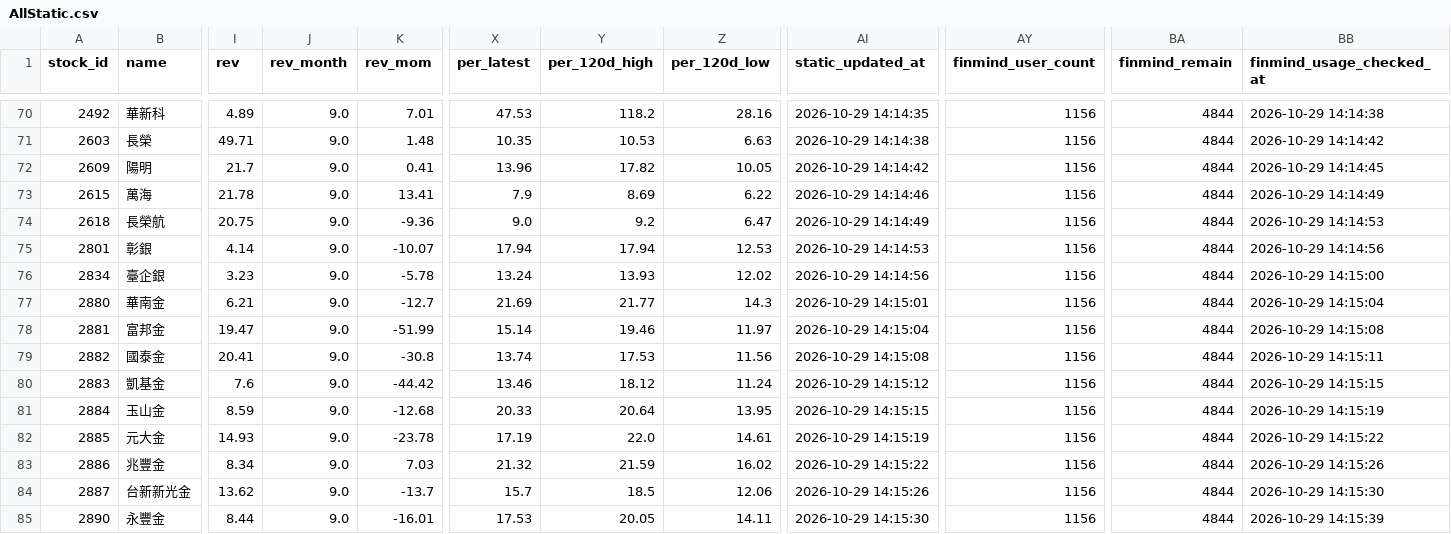
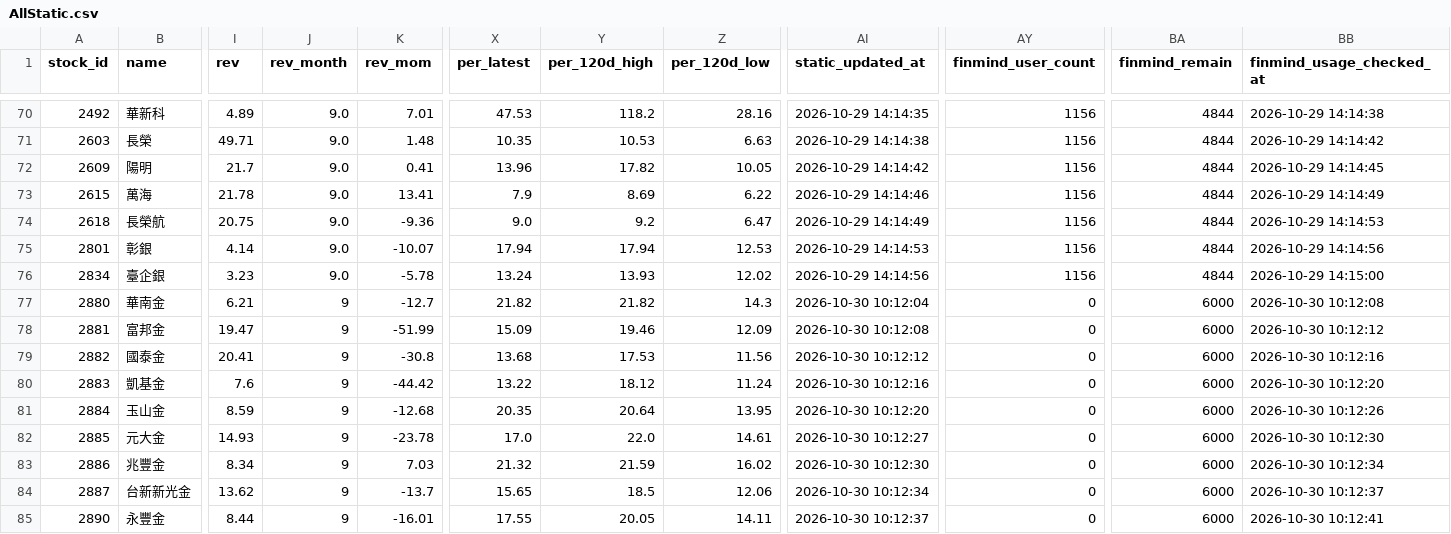
Before and after one commit to ONicole0101/Gold, a CSV file: AllStatic.csv, drawn as a sheet; only a part is shown, gaps mark what is left out; the diff covers the shown part only; the diff names each change by its address in the sheet, - before the commit and + after, or states it on an @@ line.

```diff
--- a/AllStatic.csv
+++ b/AllStatic.csv
-J77:J85 (rev_month): 9.0
+J77:J85 (rev_month): 9
-X77 (per_latest): 21.69
+X77 (per_latest): 21.82
-Y77 (per_120d_high): 21.77
+Y77 (per_120d_high): 21.82
-AI77 (static_updated_at): 2026-10-29 14:15:01
+AI77 (static_updated_at): 2026-10-30 10:12:04
-AY77:AY85 (finmind_user_count): 1156
+AY77:AY85 (finmind_user_count): 0
-BA77:BA85 (finmind_remain): 4844
+BA77:BA85 (finmind_remain): 6000
-BB77 (finmind_usage_checked_at): 2026-10-29 14:15:04
+BB77 (finmind_usage_checked_at): 2026-10-30 10:12:08
-X78 (per_latest): 15.14
+X78 (per_latest): 15.09
-Z78 (per_120d_low): 11.97
+Z78 (per_120d_low): 12.09
-AI78 (static_updated_at): 2026-10-29 14:15:04
+AI78 (static_updated_at): 2026-10-30 10:12:08
-BB78 (finmind_usage_checked_at): 2026-10-29 14:15:08
+BB78 (finmind_usage_checked_at): 2026-10-30 10:12:12
-X79 (per_latest): 13.74
+X79 (per_latest): 13.68
-AI79 (static_updated_at): 2026-10-29 14:15:08
+AI79 (static_updated_at): 2026-10-30 10:12:12
-BB79 (finmind_usage_checked_at): 2026-10-29 14:15:11
+BB79 (finmind_usage_checked_at): 2026-10-30 10:12:16
-X80 (per_latest): 13.46
+X80 (per_latest): 13.22
-AI80 (static_updated_at): 2026-10-29 14:15:12
+AI80 (static_updated_at): 2026-10-30 10:12:16
-BB80 (finmind_usage_checked_at): 2026-10-29 14:15:15
+BB80 (finmind_usage_checked_at): 2026-10-30 10:12:20
-X81 (per_latest): 20.33
+X81 (per_latest): 20.35
-AI81 (static_updated_at): 2026-10-29 14:15:15
+AI81 (static_updated_at): 2026-10-30 10:12:20
-BB81 (finmind_usage_checked_at): 2026-10-29 14:15:19
+BB81 (finmind_usage_checked_at): 2026-10-30 10:12:26
-X82 (per_latest): 17.19
+X82 (per_latest): 17.0
-AI82 (static_updated_at): 2026-10-29 14:15:19
+AI82 (static_updated_at): 2026-10-30 10:12:27
-BB82 (finmind_usage_checked_at): 2026-10-29 14:15:22
+BB82 (finmind_usage_checked_at): 2026-10-30 10:12:30
-AI83 (static_updated_at): 2026-10-29 14:15:22
+AI83 (static_updated_at): 2026-10-30 10:12:30
-BB83 (finmind_usage_checked_at): 2026-10-29 14:15:26
+BB83 (finmind_usage_checked_at): 2026-10-30 10:12:34
-X84 (per_latest): 15.7
+X84 (per_latest): 15.65
-AI84 (static_updated_at): 2026-10-29 14:15:26
+AI84 (static_updated_at): 2026-10-30 10:12:34
-BB84 (finmind_usage_checked_at): 2026-10-29 14:15:30
+BB84 (finmind_usage_checked_at): 2026-10-30 10:12:37
-X85 (per_latest): 17.53
+X85 (per_latest): 17.55
-AI85 (static_updated_at): 2026-10-29 14:15:30
+AI85 (static_updated_at): 2026-10-30 10:12:37
-BB85 (finmind_usage_checked_at): 2026-10-29 14:15:39
+BB85 (finmind_usage_checked_at): 2026-10-30 10:12:41
```
Also changed, not shown: 115 edited cells elsewhere in this file, AllStatic_Valuation.csv.
